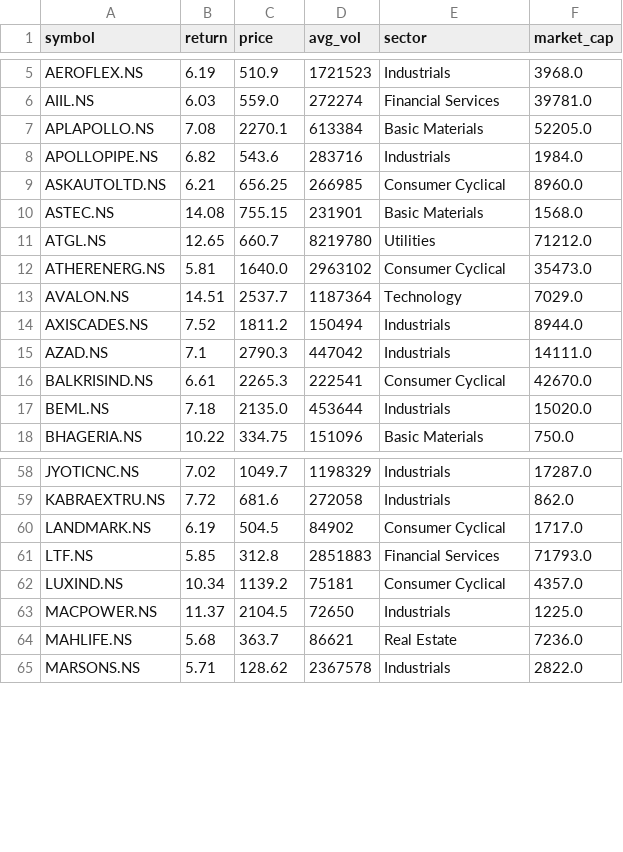
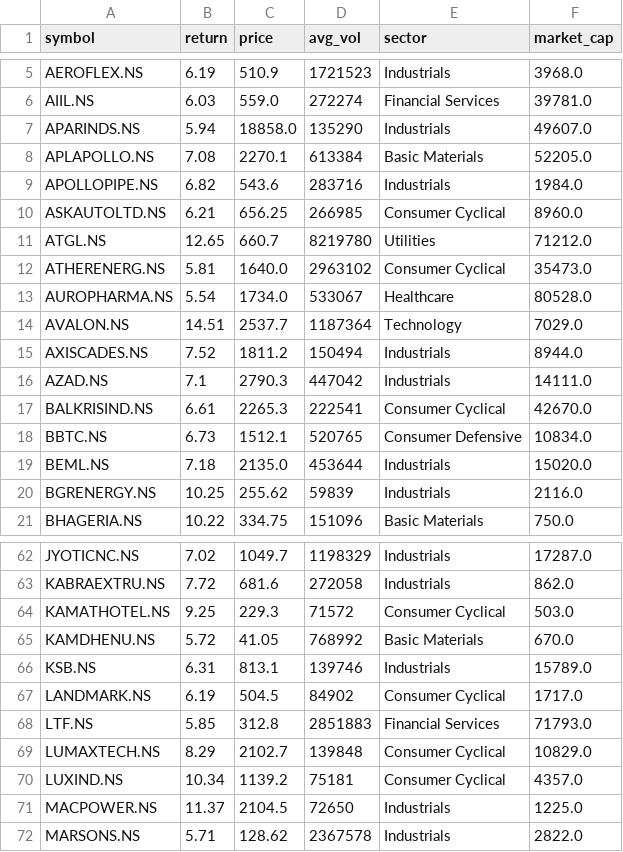
Before and after one commit to krishnamoorthyr3108-lab/Stock_alerts_Krishnamoorthy, a CSV file: latest_results.csv, drawn as a sheet; only a part is shown, gaps mark what is left out; removed rows and columns are numbered as before the commit, all else as after; the diff covers the shown part only; the diff names each change by its address in the sheet, - before the commit and + after, or states it on an @@ line.

```diff
--- a/latest_results.csv
+++ b/latest_results.csv
+row 7: APARINDS.NS | 5.94 | 18858.0 | 135290 | Industrials | 49607.0
-row 10: ASTEC.NS | 14.08 | 755.15 | 231901 | Basic Materials | 1568.0
+row 13: AUROPHARMA.NS | 5.54 | 1734.0 | 533067 | Healthcare | 80528.0
+row 18: BBTC.NS | 6.73 | 1512.1 | 520765 | Consumer Defensive | 10834.0
+row 20: BGRENERGY.NS | 10.25 | 255.62 | 59839 | Industrials | 2116.0
+row 64: KAMATHOTEL.NS | 9.25 | 229.3 | 71572 | Consumer Cyclical | 503.0
+row 65: KAMDHENU.NS | 5.72 | 41.05 | 768992 | Basic Materials | 670.0
+row 66: KSB.NS | 6.31 | 813.1 | 139746 | Industrials | 15789.0
+row 69: LUMAXTECH.NS | 8.29 | 2102.7 | 139848 | Consumer Cyclical | 10829.0
-row 64: MAHLIFE.NS | 5.68 | 363.7 | 86621 | Real Estate | 7236.0
```
Also changed, not shown: 15 added rows and 4 removed rows elsewhere in this file.
